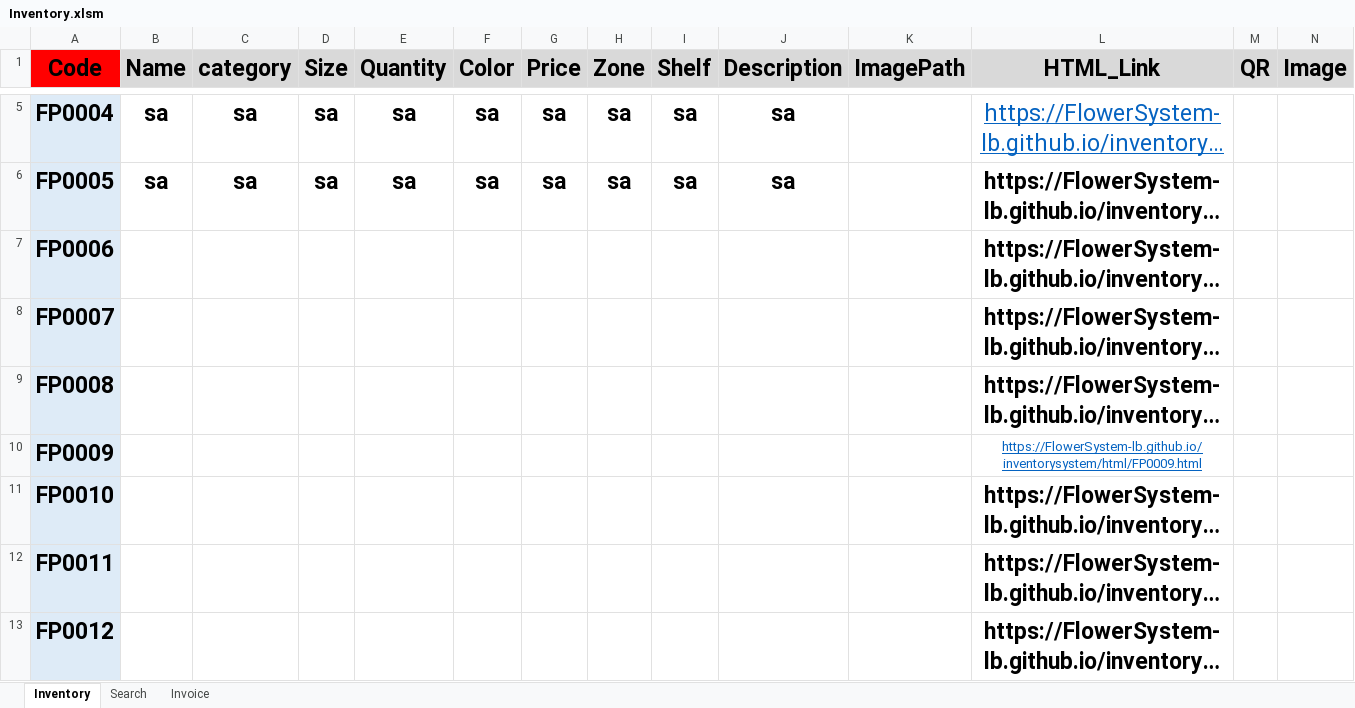
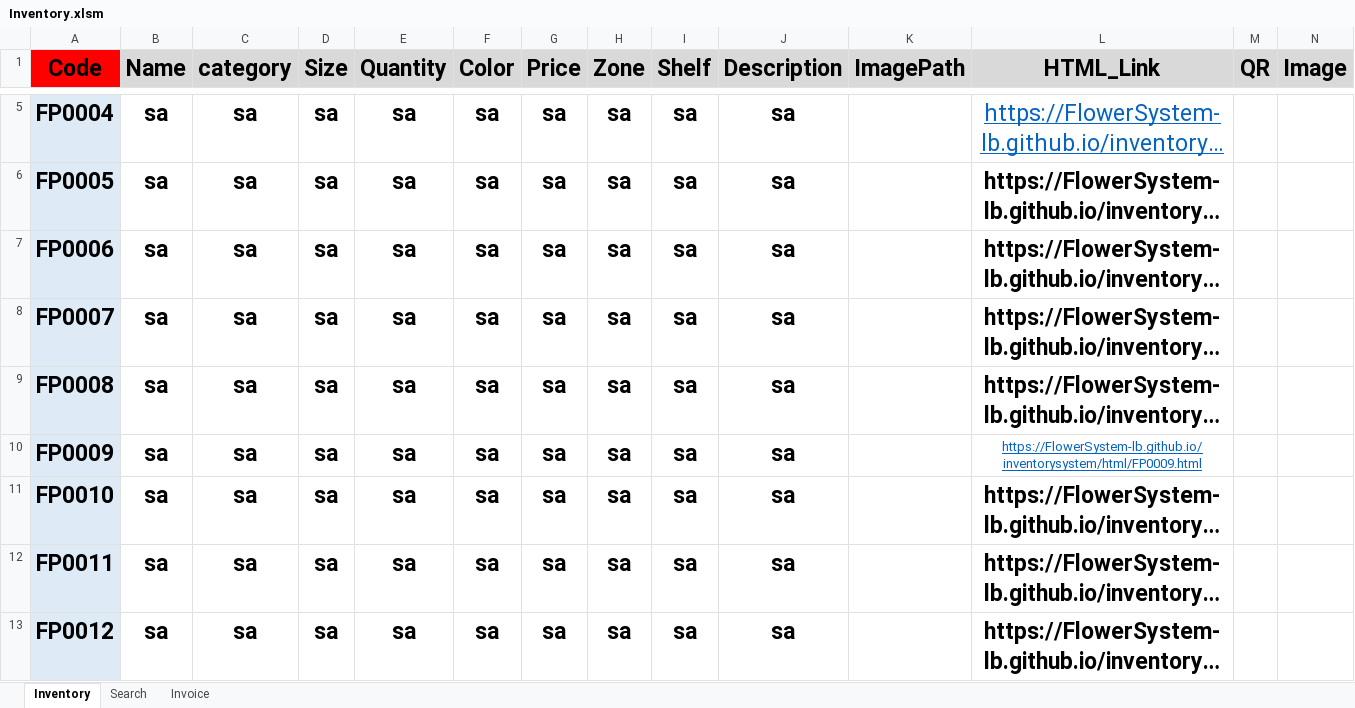
Before and after one commit to FlowerSystem-lb/inventorysystem, an Excel workbook: Inventory.xlsm, sheet Inventory, drawn as a sheet; only a part is shown, gaps mark what is left out; long unchanged cells end in …; values as stored, in another font and other column widths than the file's, no borders; charts and pictures not drawn; the diff covers the shown part only; the diff names each change by its address in the sheet, - before the commit and + after, or states it on an @@ line.

Commit message:
update

```diff
--- a/Inventory.xlsm (sheet Inventory)
+++ b/Inventory.xlsm (sheet Inventory)
-B7:B13 (Name): (empty)
+B7:B13 (Name): sa
-C7:C13 (category): (empty)
+C7:C13 (category): sa
-D7:D13 (Size): (empty)
+D7:D13 (Size): sa
-E7:E13 (Quantity): (empty)
+E7:E13 (Quantity): sa
-F7:F13 (Color): (empty)
+F7:F13 (Color): sa
-G7:G13 (Price): (empty)
+G7:G13 (Price): sa
-H7:H13 (Zone): (empty)
+H7:H13 (Zone): sa
-I7:I13 (Shelf): (empty)
+I7:I13 (Shelf): sa
-J7:J13 (Description): (empty)
+J7:J13 (Description): sa
```
Also changed, not shown: 171 edited cells elsewhere in this sheet.
